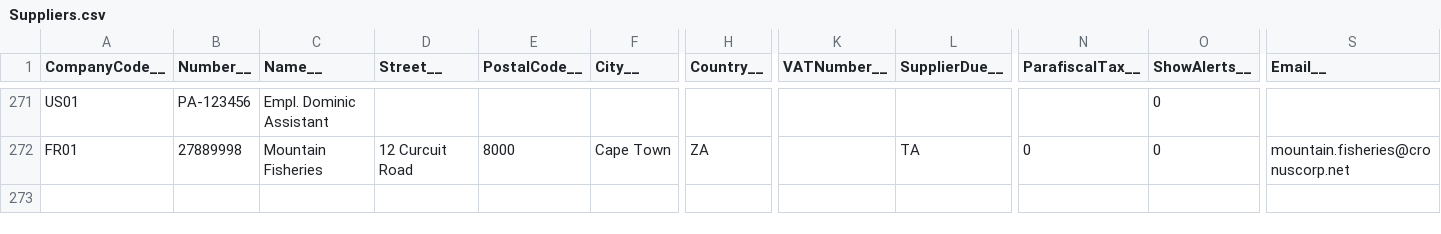
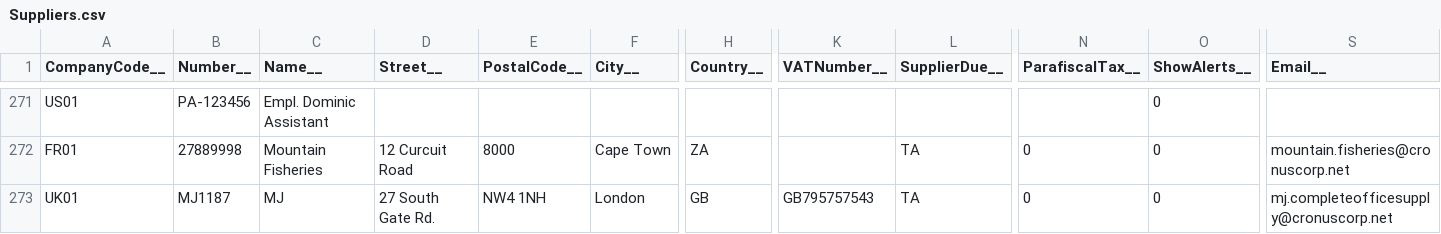
Before and after one commit to Mwardentoumz/Customer-Training-AP, a CSV file: MasterData/Suppliers.csv, drawn as a sheet; only a part is shown, gaps mark what is left out; rows hold the shown columns only; the diff names each change by its address in the sheet, - before the commit and + after, or states it on an @@ line.

Commit message:
update masterdata

```diff
--- a/MasterData/Suppliers.csv
+++ b/MasterData/Suppliers.csv
+row 273: UK01 | MJ1187 | MJ | 27 South Gate Rd. | NW4 1NH | London | GB | GB795757543 | TA | 0 | 0 | mj.completeofficesupply@cronuscorp.net
```
Also changed, not shown: MasterData/Company codes.csv, MasterData/Tax codes.csv, 4 other files.
